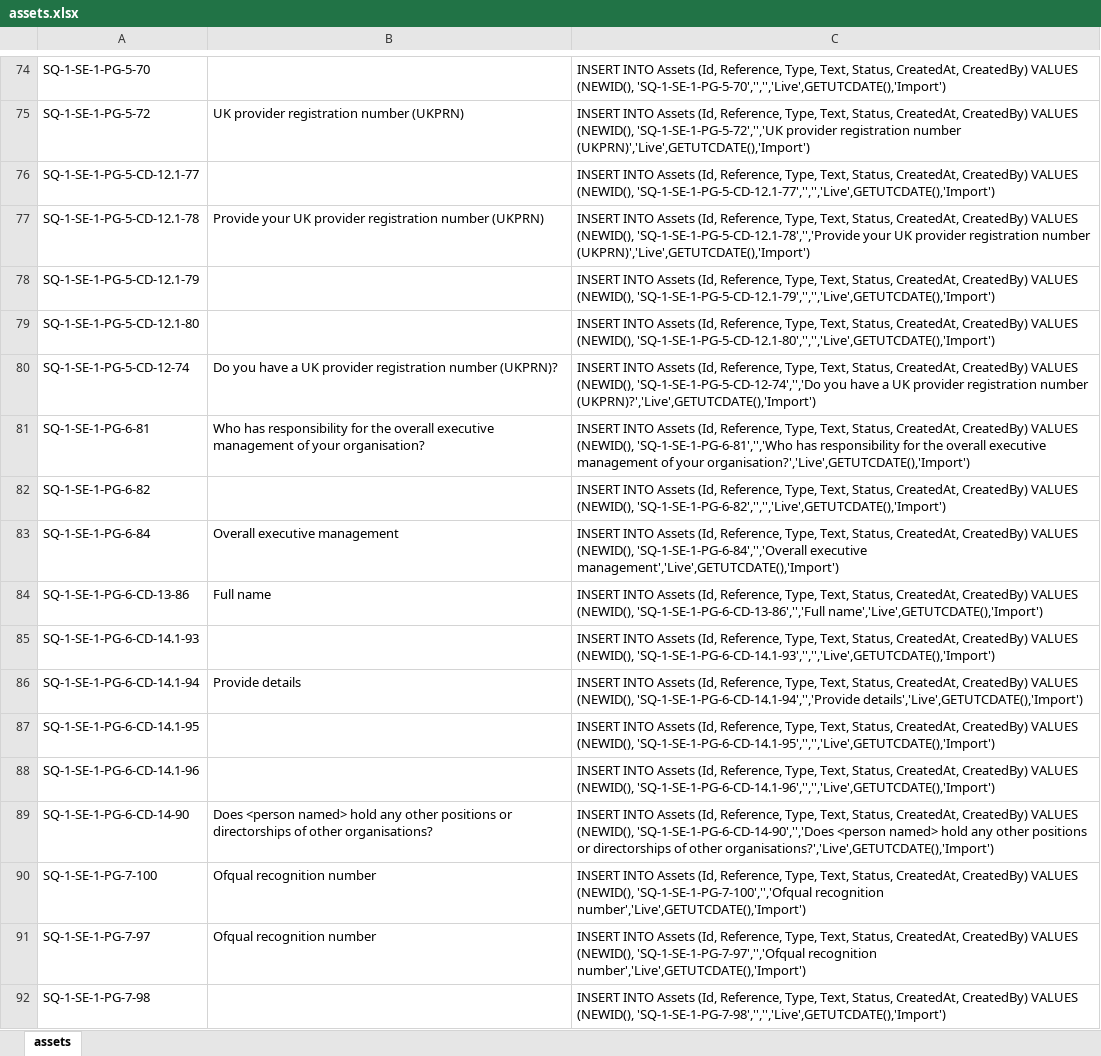
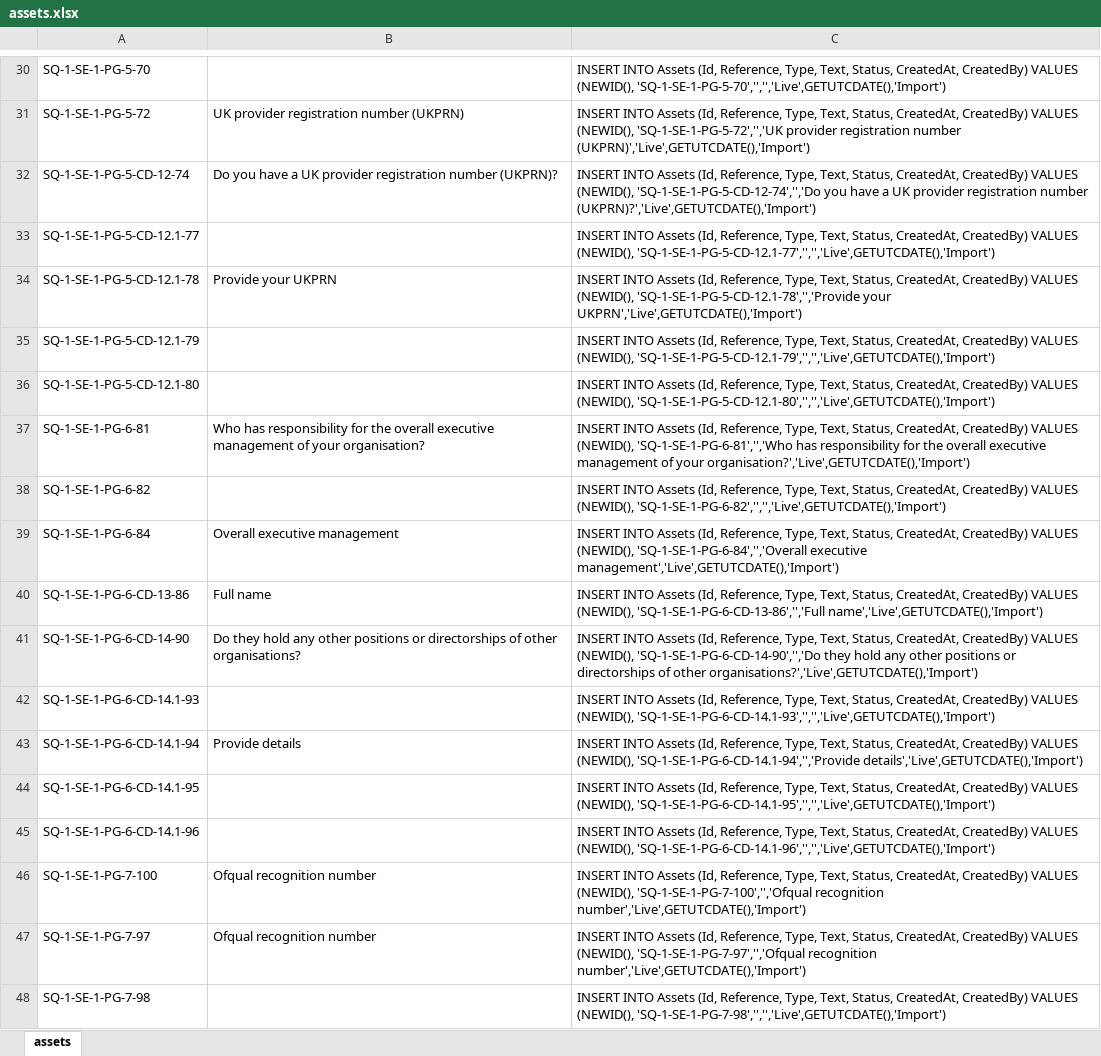
Before and after one commit to SkillsFundingAgency/das-apply-service, an Excel workbook: src/assets.xlsx, sheet assets, drawn as a sheet; only a part is shown, gaps mark what is left out; values as stored, in another font and other column widths than the file's, no borders; removed rows and columns are numbered as before the commit, all else as after; the diff covers the shown part only; the diff names each change by its address in the sheet, - before the commit and + after, or states it on an @@ line.

Commit message:
Update xlsx with new copy (CSV NOT UPDATED)

```diff
--- a/src/assets.xlsx (sheet assets)
+++ b/src/assets.xlsx (sheet assets)
@@ row 80 moved to row 32: SQ-1-SE-1-PG-5-CD-12-74 @@
-B34: Provide your UK provider registration number (UKPRN)
+B34: Provide your UKPRN
-C34: …'SQ-1-SE-1-PG-5-CD-12.1-78','','Provide your UK provider registration number (UKPRN)','Live',GETUTCDATE(),'Import')
+C34: …'SQ-1-SE-1-PG-5-CD-12.1-78','','Provide your UKPRN','Live',GETUTCDATE(),'Import')
+row 41: SQ-1-SE-1-PG-6-CD-14-90 | Do they hold any other positions or directorships of other organisations? | INSERT INTO Assets (Id, Reference, Type, Text, Status, CreatedAt, CreatedBy) VALUES (NEWID(), 'SQ-1-SE-1-PG-6-CD-14-90','','Do they hold any other positions or directorships of other organisations?','Live',GETUTCDATE(),'Import')
-row 89: SQ-1-SE-1-PG-6-CD-14-90 | Does <person named> hold any other positions or directorships of other organisations? | INSERT INTO Assets (Id, Reference, Type, Text, Status, CreatedAt, CreatedBy) VALUES (NEWID(), 'SQ-1-SE-1-PG-6-CD-14-90','','Does <person named> hold any other positions or directorships of other organisations?','Live',GETUTCDATE(),'Import')
```
Also changed, not shown: 6 added rows, 6 removed rows, 86 moved rows and 19 edited cells elsewhere in this sheet, formulas that keep their value.
